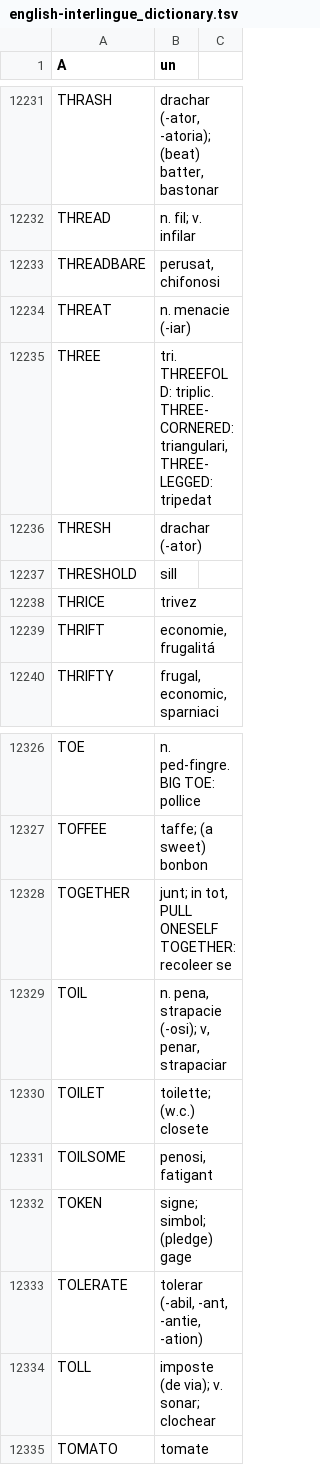
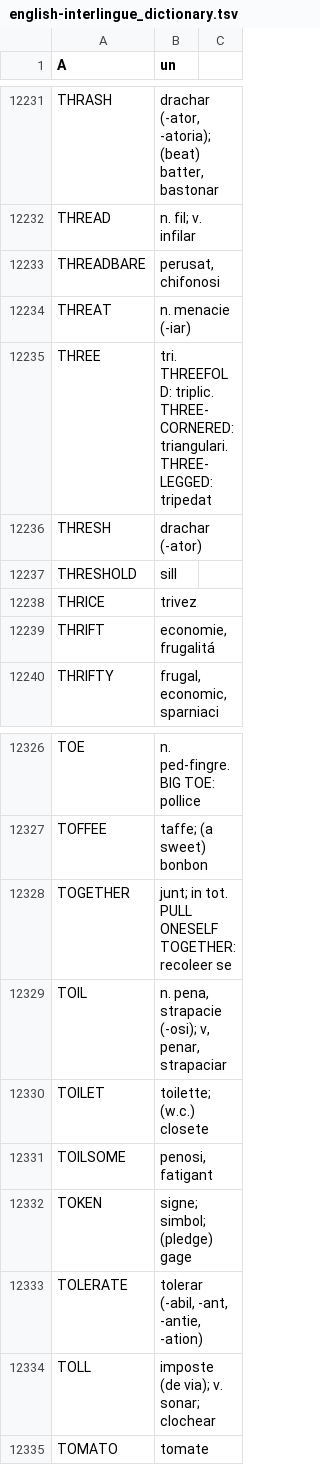
Before and after one commit to ne-alinome/english-interlingue-dictionary, a TSV file: src/english-interlingue_dictionary.tsv, drawn as a sheet; only a part is shown, gaps mark what is left out; the diff covers the shown part only.

Commit message:
Fix usage of dots
FossilOrigin-Name: 8bf2f024cce86e842158f99e401849be8bfdc13b6b1013adf8eb9664e09fea27

```diff
--- a/src/english-interlingue_dictionary.tsv
+++ b/src/english-interlingue_dictionary.tsv
@@ -12234,3 +12234,3 @@ THREADBARE	perusat, chifonosi
 THREAT	n. menacie (-iar)
-THREE	tri. THREEFOLD: triplic. THREE-CORNERED: triangulari, THREE-LEGGED: tripedat
+THREE	tri. THREEFOLD: triplic. THREE-CORNERED: triangulari. THREE-LEGGED: tripedat
 THRESH	drachar (-ator)
@@ -12327,3 +12327,3 @@ TOE	n. ped-fingre. BIG TOE: pollice
 TOFFEE	taffe; (a sweet) bonbon
-TOGETHER	junt; in tot, PULL ONESELF TOGETHER: recoleer se
+TOGETHER	junt; in tot. PULL ONESELF TOGETHER: recoleer se
 TOIL	n. pena, strapacie (-osi); v, penar, strapaciar
```
Also changed, not shown: 10 edited cells elsewhere in this file.
